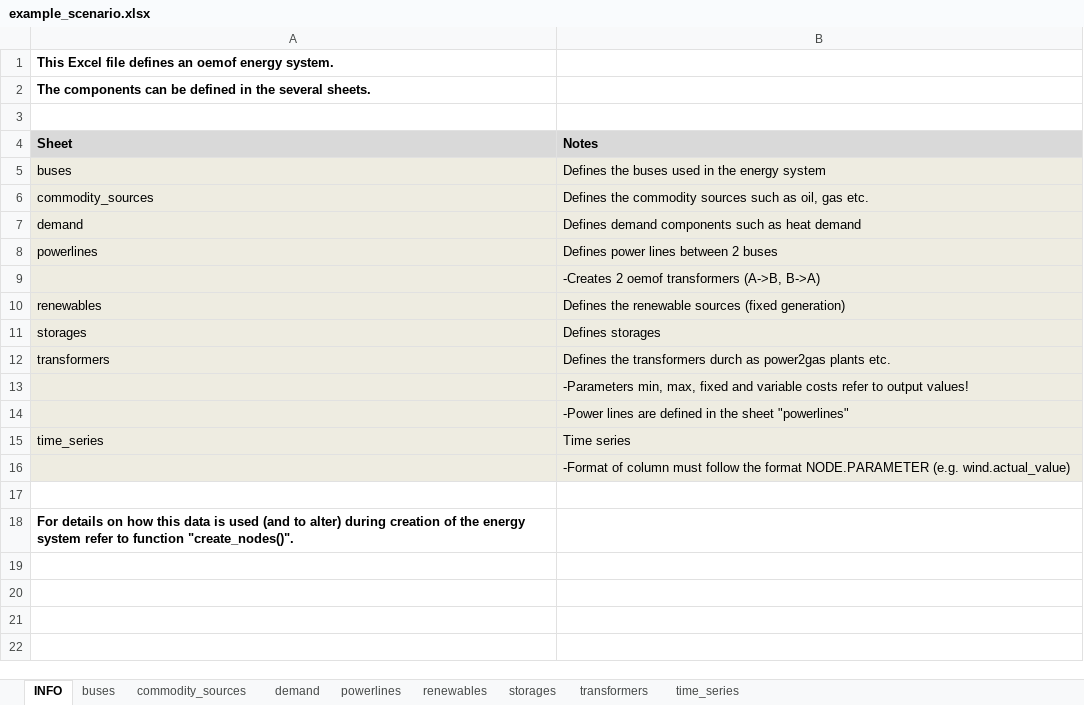
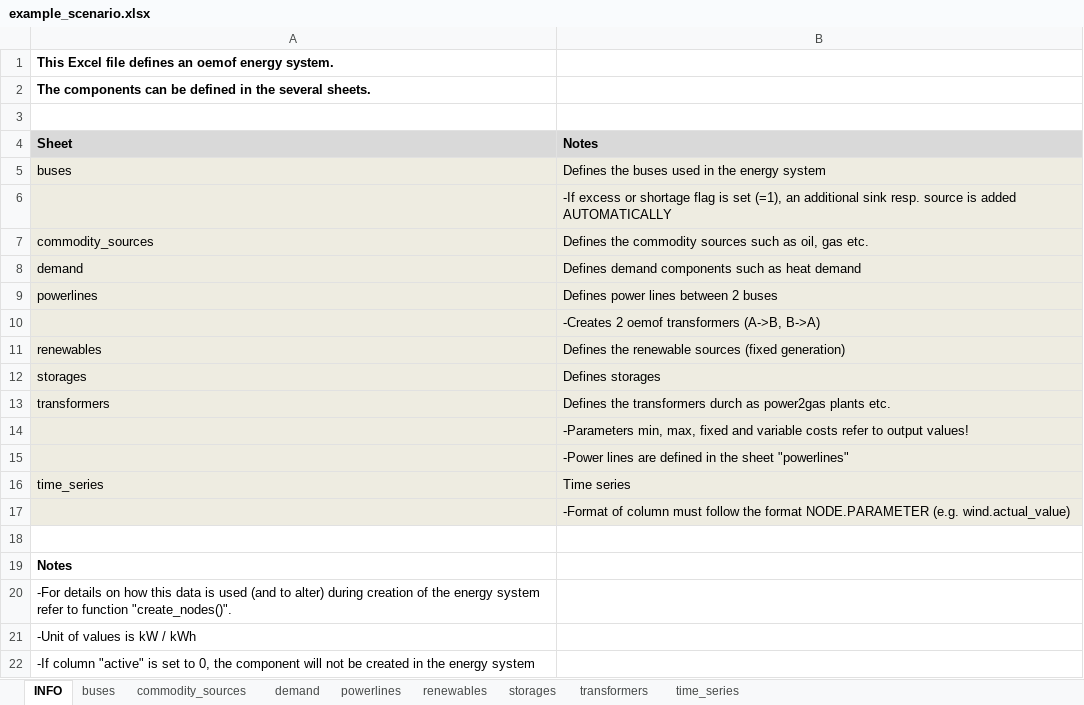
Before and after one commit to windnode/WindNODE_KWUM, an Excel workbook: windnode_kwum/scenarios/data/example_scenario.xlsx, sheet INFO, drawn as a sheet; values as stored, in another font and other column widths than the file's, no borders; addresses are those after the commit; the diff names each change by its address in the sheet, - before the commit and + after, or states it on an @@ line.

```diff
--- a/windnode_kwum/scenarios/data/example_scenario.xlsx (sheet INFO)
+++ b/windnode_kwum/scenarios/data/example_scenario.xlsx (sheet INFO)
+row 6:  | -If excess or shortage flag is set (=1), an additional sink resp. source is added AUTOMATICALLY
-A19 (Sheet): For details on how this data is used (and to alter) during creation of the energy system refer to function "create_nodes()".
+A19 (Sheet): Notes
+row 20: -For details on how this data is used (and to alter) during creation of the energy system refer to function "create_nodes()".
+row 21: -Unit of values is kW / kWh
+row 22: -If column "active" is set to 0, the component will not be created in the energy system
```
Also changed, not shown: sheet demand, sheet storages, sheet transformers, sheet buses, sheet renewables, sheet time_series, 1 more sheet.
